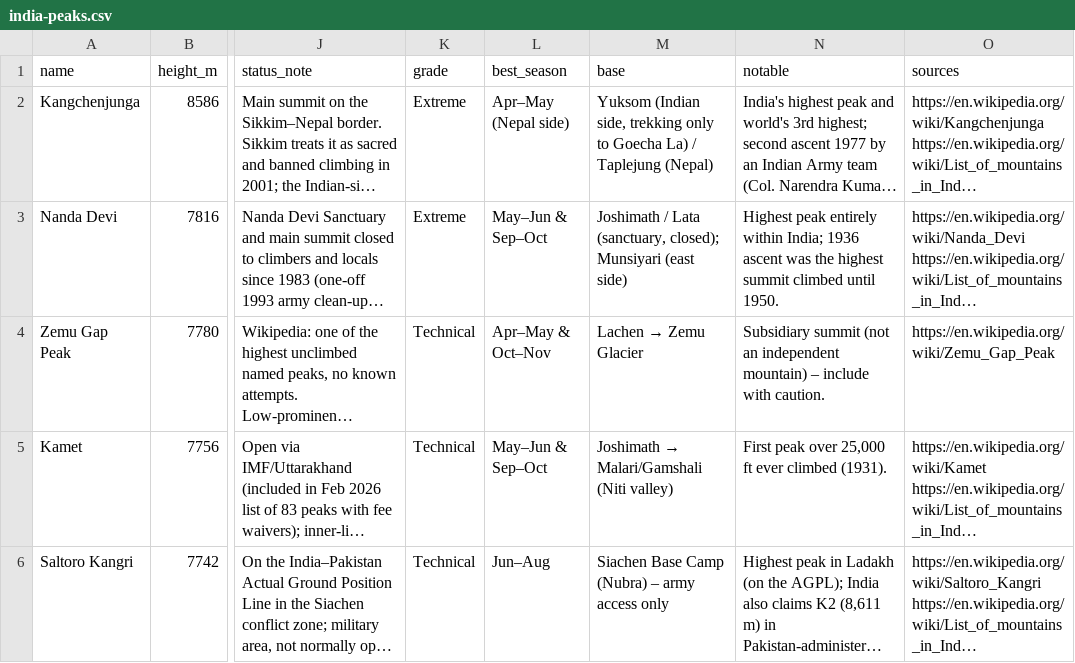
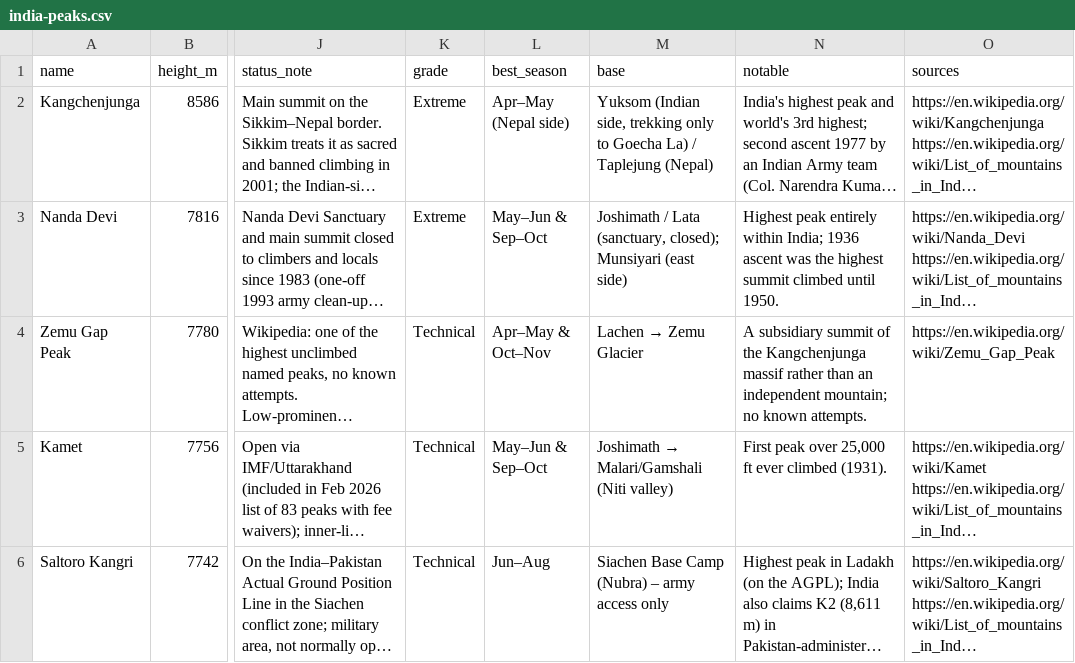
Before and after one commit to sushilg5ss/Suzu-Travels, a CSV file: mountain-kit/data/india-peaks.csv, drawn as a sheet; only a part is shown, gaps mark what is left out; long unchanged cells end in …; the diff covers the shown part only; the diff names each change by its address in the sheet, - before the commit and + after, or states it on an @@ line.

```diff
--- a/mountain-kit/data/india-peaks.csv
+++ b/mountain-kit/data/india-peaks.csv
-N4 (notable): Subsidiary summit (not an independent mountain) – include with caution.
+N4 (notable): A subsidiary summit of the Kangchenjunga massif rather than an independent mountain; no known attempts.
```
Also changed, not shown: 3 edited cells elsewhere in this file, 37 other files.
